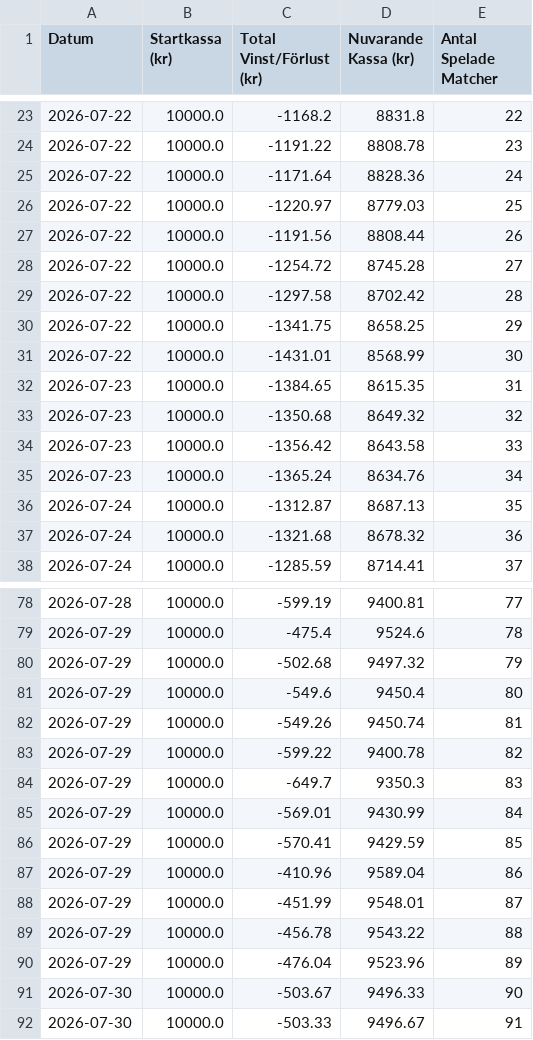
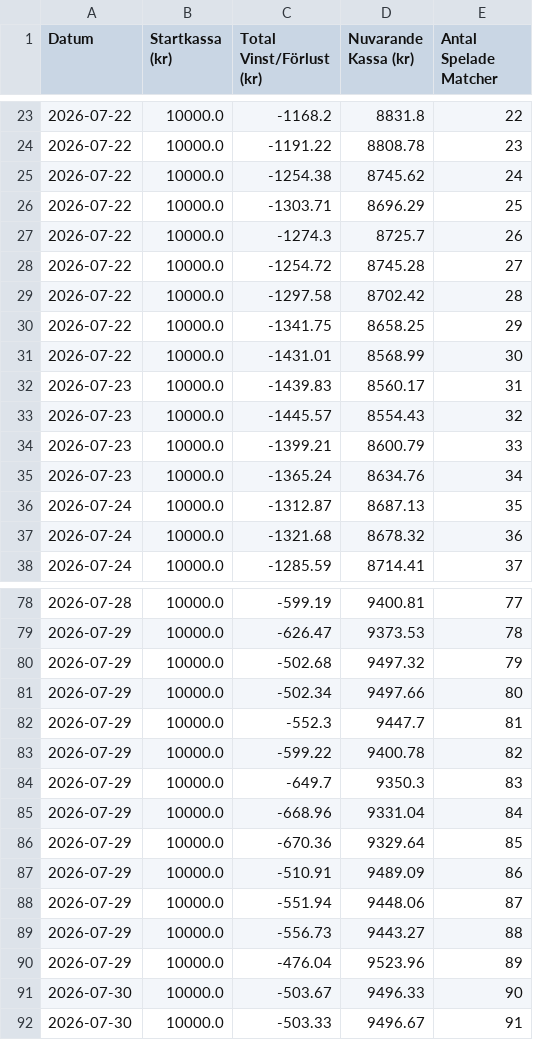
Before and after one commit to bjorndalman/website, a CSV file: data/portfolio_summary.csv, drawn as a sheet; only a part is shown, gaps mark what is left out; the diff covers the shown part only.

```diff
--- a/data/portfolio_summary.csv
+++ b/data/portfolio_summary.csv
@@ -24,5 +24,5 @@ Datum,Startkassa (kr),Total Vinst/Förlust (kr),Nuvarande Kassa (kr),Antal Spela
 2026-07-22,10000.0,-1191.22,8808.78,23
-2026-07-22,10000.0,-1171.64,8828.36,24
-2026-07-22,10000.0,-1220.97,8779.03,25
-2026-07-22,10000.0,-1191.56,8808.44,26
+2026-07-22,10000.0,-1254.38,8745.62,24
+2026-07-22,10000.0,-1303.71,8696.29,25
+2026-07-22,10000.0,-1274.3,8725.7,26
 2026-07-22,10000.0,-1254.72,8745.28,27
@@ -31,5 +31,5 @@ Datum,Startkassa (kr),Total Vinst/Förlust (kr),Nuvarande Kassa (kr),Antal Spela
 2026-07-22,10000.0,-1431.01,8568.99,30
-2026-07-23,10000.0,-1384.65,8615.35,31
-2026-07-23,10000.0,-1350.68,8649.32,32
-2026-07-23,10000.0,-1356.42,8643.58,33
+2026-07-23,10000.0,-1439.83,8560.17,31
+2026-07-23,10000.0,-1445.57,8554.43,32
+2026-07-23,10000.0,-1399.21,8600.79,33
 2026-07-23,10000.0,-1365.24,8634.76,34
@@ -78,13 +78,13 @@ Datum,Startkassa (kr),Total Vinst/Förlust (kr),Nuvarande Kassa (kr),Antal Spela
 2026-07-28,10000.0,-599.19,9400.81,77
-2026-07-29,10000.0,-475.4,9524.6,78
+2026-07-29,10000.0,-626.47,9373.53,78
 2026-07-29,10000.0,-502.68,9497.32,79
-2026-07-29,10000.0,-549.6,9450.4,80
-2026-07-29,10000.0,-549.26,9450.74,81
+2026-07-29,10000.0,-502.34,9497.66,80
+2026-07-29,10000.0,-552.3,9447.7,81
 2026-07-29,10000.0,-599.22,9400.78,82
 2026-07-29,10000.0,-649.7,9350.3,83
-2026-07-29,10000.0,-569.01,9430.99,84
-2026-07-29,10000.0,-570.41,9429.59,85
-2026-07-29,10000.0,-410.96,9589.04,86
-2026-07-29,10000.0,-451.99,9548.01,87
-2026-07-29,10000.0,-456.78,9543.22,88
+2026-07-29,10000.0,-668.96,9331.04,84
+2026-07-29,10000.0,-670.36,9329.64,85
+2026-07-29,10000.0,-510.91,9489.09,86
+2026-07-29,10000.0,-551.94,9448.06,87
+2026-07-29,10000.0,-556.73,9443.27,88
 2026-07-29,10000.0,-476.04,9523.96,89
```
Also changed, not shown: 11 added rows and 88 edited cells elsewhere in this file.
